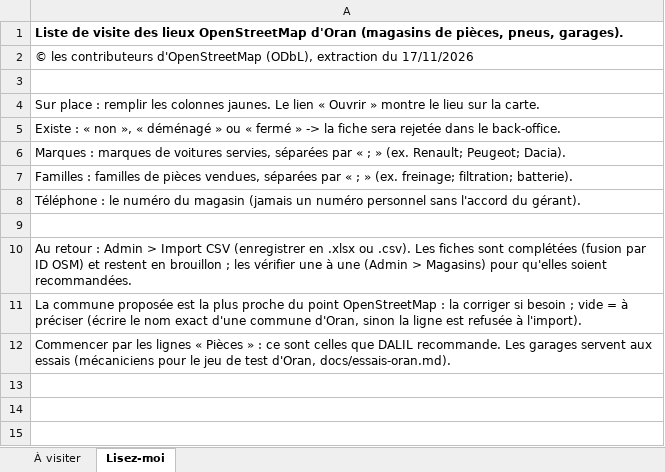
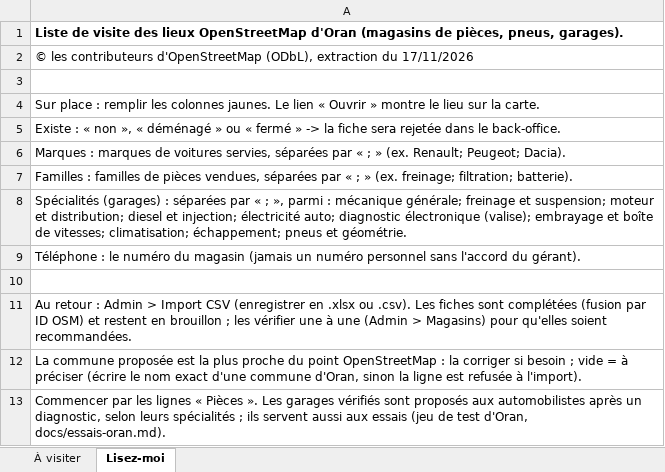
Before and after one commit to adelbendisari7-hash/DALIL, an Excel workbook: data/terrain/liste_visite_osm.xlsx, sheet Lisez-moi, drawn as a sheet; values as stored, in another font and other column widths than the file's, no borders; addresses are those after the commit; the diff names each change by its address in the sheet, - before the commit and + after, or states it on an @@ line.

```diff
--- a/data/terrain/liste_visite_osm.xlsx (sheet Lisez-moi)
+++ b/data/terrain/liste_visite_osm.xlsx (sheet Lisez-moi)
+row 8: Spécialités (garages) : séparées par « ; », parmi : mécanique générale; freinage et suspension; moteur et distribution; diesel et injection; électricité auto; diagnostic électronique (valise); embrayage et boîte de vitesses; climatisation; échappement; pneus et géométrie.
-A13: …« Pièces » : ce sont celles que DALIL recommande. Les garages servent aux essais (mécaniciens pour le jeu de test…
+A13: …« Pièces ». Les garages vérifiés sont proposés aux automobilistes après un diagnostic, selon leurs spécialités ; ils servent aussi aux essais (jeu de test…
```
Also changed, not shown: sheet À visiter.
